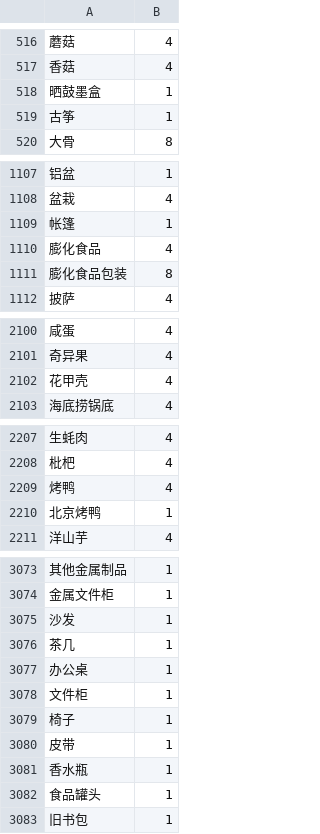
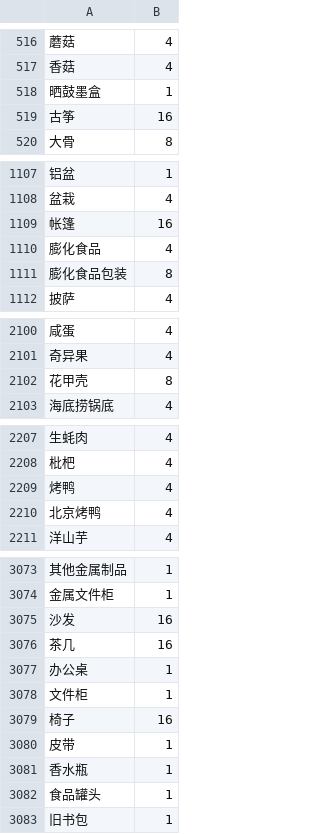
Before and after one commit to alexayan/garbage-classification-data, a CSV file: garbage.csv, drawn as a sheet; only a part is shown, gaps mark what is left out; the diff covers the shown part only; the diff names each change by its address in the sheet, - before the commit and + after, or states it on an @@ line.

```diff
--- a/garbage.csv
+++ b/garbage.csv
-B519: 1
+B519: 16
-B1109: 1
+B1109: 16
-B2102: 4
+B2102: 8
-B2210: 1
+B2210: 4
-B3075:B3076: 1
+B3075:B3076: 16
-B3079: 1
+B3079: 16
```
Also changed, not shown: 45 added rows and 9 edited cells elsewhere in this file, 1 other file.
